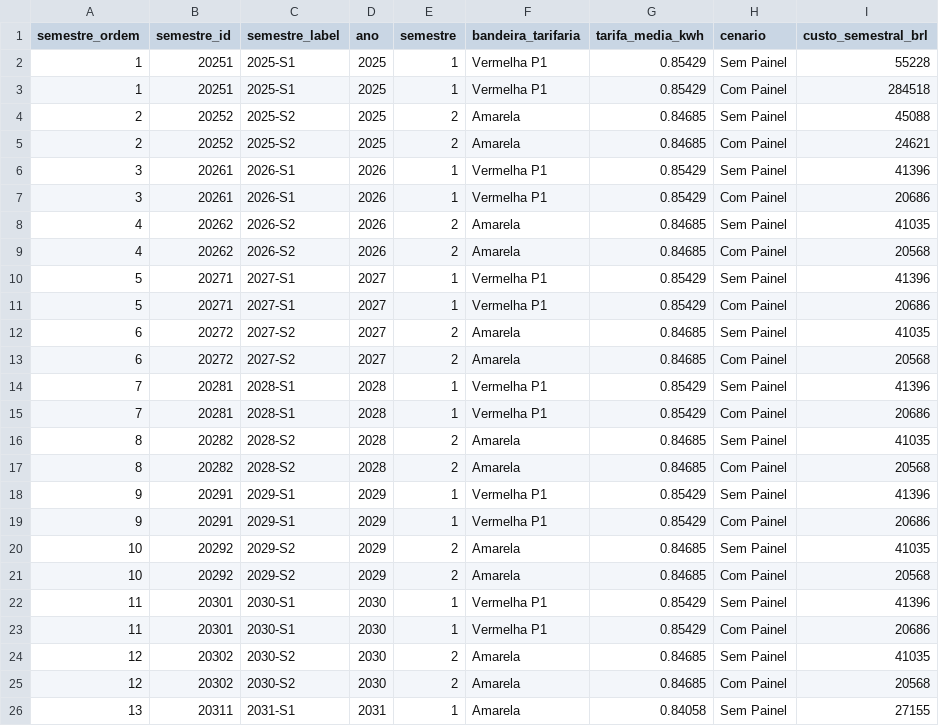
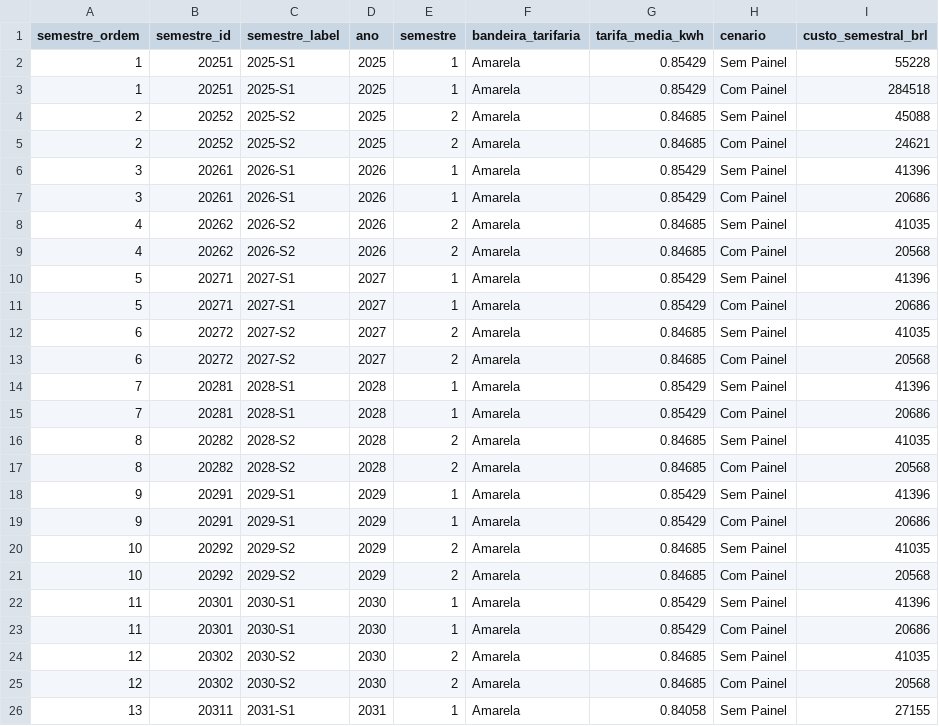
Before and after one commit to kauanchristofaro/Trabalho-IN-Ecologix, a CSV file: data/energia_solar_semestral.csv, drawn as a sheet; only a part is shown; the diff names each change by its address in the sheet, - before the commit and + after, or states it on an @@ line.

```diff
--- a/data/energia_solar_semestral.csv
+++ b/data/energia_solar_semestral.csv
-F2:F3 (bandeira_tarifaria): Vermelha P1
+F2:F3 (bandeira_tarifaria): Amarela
-F6:F7 (bandeira_tarifaria): Vermelha P1
+F6:F7 (bandeira_tarifaria): Amarela
-F10:F11 (bandeira_tarifaria): Vermelha P1
+F10:F11 (bandeira_tarifaria): Amarela
-F14:F15 (bandeira_tarifaria): Vermelha P1
+F14:F15 (bandeira_tarifaria): Amarela
-F18:F19 (bandeira_tarifaria): Vermelha P1
+F18:F19 (bandeira_tarifaria): Amarela
-F22:F23 (bandeira_tarifaria): Vermelha P1
+F22:F23 (bandeira_tarifaria): Amarela
```
Also changed, not shown: data/comparativo_serie.csv, 9 other files.
